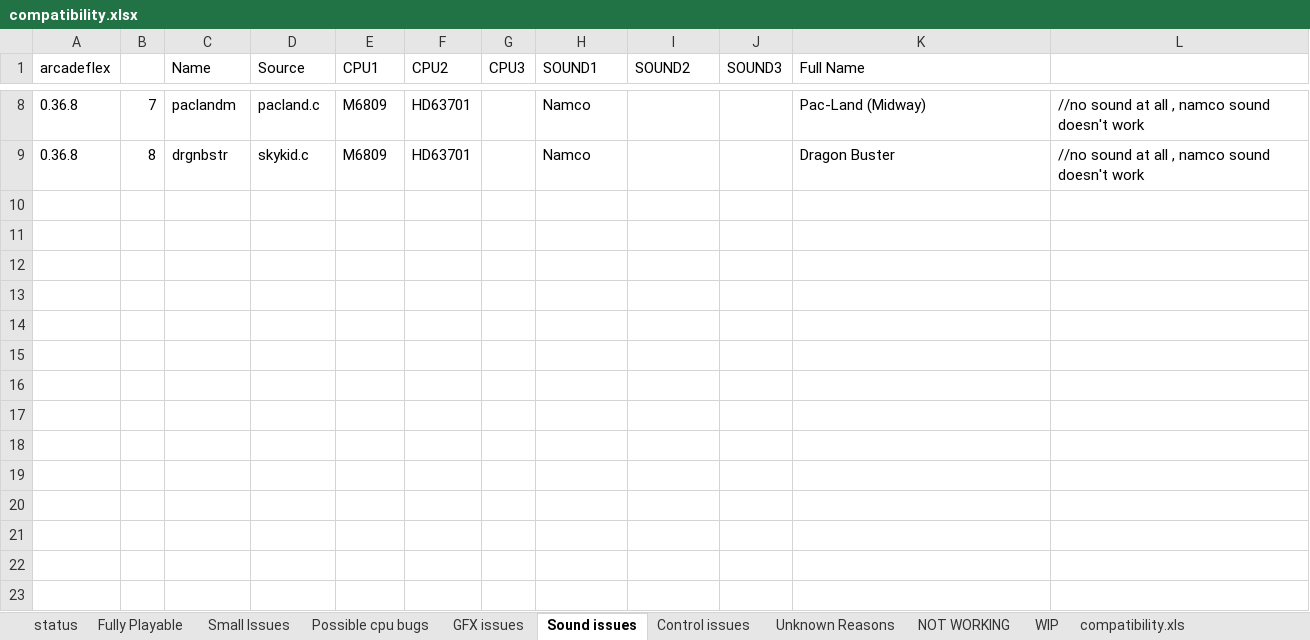
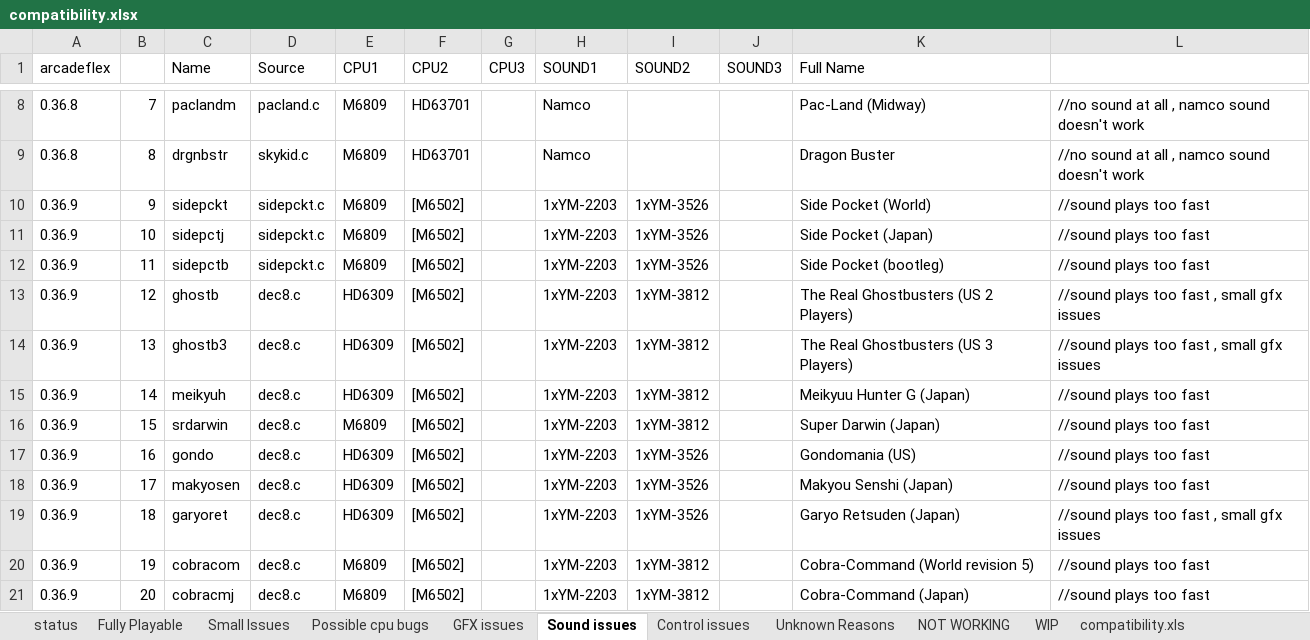
Before and after one commit to georgemoralis/arcadeflex, an Excel workbook: compatibility.xlsx, sheet Sound issues, drawn as a sheet; only a part is shown, gaps mark what is left out; values as stored, in another font and other column widths than the file's, no borders; the diff names each change by its address in the sheet, - before the commit and + after, or states it on an @@ line.

```diff
--- a/compatibility.xlsx (sheet Sound issues)
+++ b/compatibility.xlsx (sheet Sound issues)
+row 10: 0.36.9 | 9 | sidepckt | sidepckt.c | M6809 | [M6502] |  | 1xYM-2203 | 1xYM-3526 |  | Side Pocket (World) | //sound plays too fast
+row 11: 0.36.9 | 10 | sidepctj | sidepckt.c | M6809 | [M6502] |  | 1xYM-2203 | 1xYM-3526 |  | Side Pocket (Japan) | //sound plays too fast
+row 12: 0.36.9 | 11 | sidepctb | sidepckt.c | M6809 | [M6502] |  | 1xYM-2203 | 1xYM-3526 |  | Side Pocket (bootleg) | //sound plays too fast
+row 13: 0.36.9 | 12 | ghostb | dec8.c | HD6309 | [M6502] |  | 1xYM-2203 | 1xYM-3812 |  | The Real Ghostbusters (US 2 Players) | //sound plays too fast , small gfx issues
+row 14: 0.36.9 | 13 | ghostb3 | dec8.c | HD6309 | [M6502] |  | 1xYM-2203 | 1xYM-3812 |  | The Real Ghostbusters (US 3 Players) | //sound plays too fast , small gfx issues
+row 15: 0.36.9 | 14 | meikyuh | dec8.c | HD6309 | [M6502] |  | 1xYM-2203 | 1xYM-3812 |  | Meikyuu Hunter G (Japan) | //sound plays too fast
+row 16: 0.36.9 | 15 | srdarwin | dec8.c | M6809 | [M6502] |  | 1xYM-2203 | 1xYM-3812 |  | Super Darwin (Japan) | //sound plays too fast
+row 17: 0.36.9 | 16 | gondo | dec8.c | HD6309 | [M6502] |  | 1xYM-2203 | 1xYM-3526 |  | Gondomania (US) | //sound plays too fast
+row 18: 0.36.9 | 17 | makyosen | dec8.c | HD6309 | [M6502] |  | 1xYM-2203 | 1xYM-3526 |  | Makyou Senshi (Japan) | //sound plays too fast
+row 19: 0.36.9 | 18 | garyoret | dec8.c | HD6309 | [M6502] |  | 1xYM-2203 | 1xYM-3526 |  | Garyo Retsuden (Japan) | //sound plays too fast , small gfx issues
+row 20: 0.36.9 | 19 | cobracom | dec8.c | M6809 | [M6502] |  | 1xYM-2203 | 1xYM-3812 |  | Cobra-Command (World revision 5) | //sound plays too fast
+row 21: 0.36.9 | 20 | cobracmj | dec8.c | M6809 | [M6502] |  | 1xYM-2203 | 1xYM-3812 |  | Cobra-Command (Japan) | //sound plays too fast
```
Also changed, not shown: sheet compatibility.xls, sheet Unknown Reasons, sheet Fully Playable, sheet Control issues, sheet status, 6 other files.
